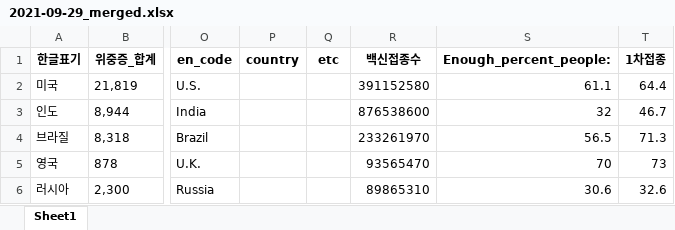
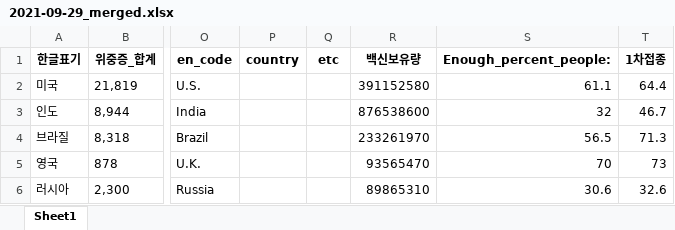
Before and after one commit to JYPark-Code/LikeLion_13th_ML_Course, an Excel workbook: 0929_covid_df_merge/data/2021-09-29_merged.xlsx, sheet Sheet1, drawn as a sheet; only a part is shown, gaps mark what is left out; values as stored, in another font and other column widths than the file's, no borders; the diff names each change by its address in the sheet, - before the commit and + after, or states it on an @@ line.

```diff
--- a/0929_covid_df_merge/data/2021-09-29_merged.xlsx (sheet Sheet1)
+++ b/0929_covid_df_merge/data/2021-09-29_merged.xlsx (sheet Sheet1)
-R1: 백신접종수
+R1: 백신보유량
```
Also changed, not shown: 0929_covid_df_merge/data/2021-09-29_corona.xlsx, 0929_covid_df_merge/data/2021-09-30_merged.xlsx, 8 other files.
